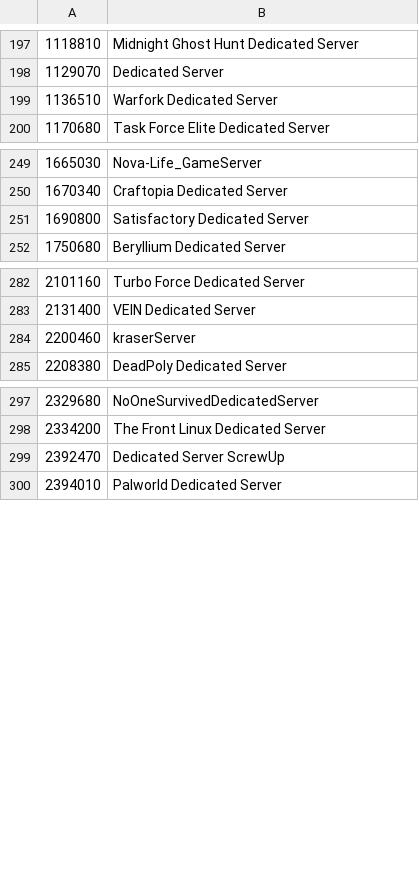
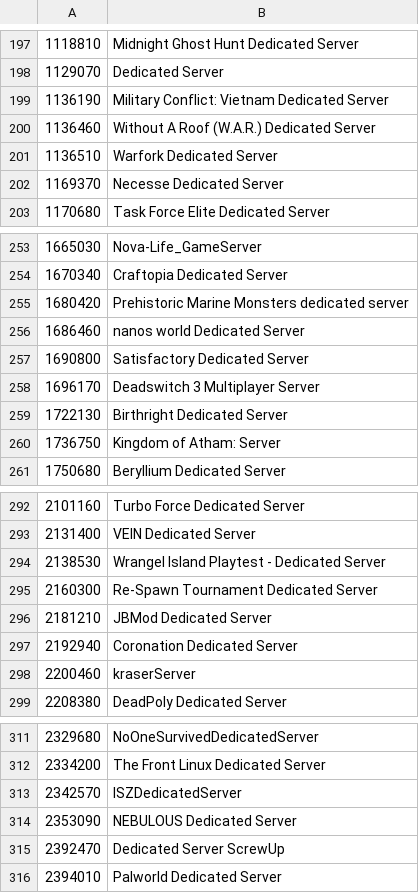
Before and after one commit to dgibbs64/SteamCMD-AppID-List-Servers, a CSV file: steamcmd_appid_servers_windows.csv, drawn as a sheet; only a part is shown, gaps mark what is left out; the diff covers the shown part only.

```diff
--- a/steamcmd_appid_servers_windows.csv
+++ b/steamcmd_appid_servers_windows.csv
@@ -198,3 +198,6 @@
 1129070,"Dedicated Server"
+1136190,"Military Conflict: Vietnam Dedicated Server"
+1136460,"Without A Roof (W.A.R.) Dedicated Server"
 1136510,"Warfork Dedicated Server"
+1169370,"Necesse Dedicated Server"
 1170680,"Task Force Elite Dedicated Server"
@@ -250,3 +254,8 @@
 1670340,"Craftopia Dedicated Server"
+1680420,"Prehistoric Marine Monsters dedicated server"
+1686460,"nanos world Dedicated Server"
 1690800,"Satisfactory Dedicated Server"
+1696170,"Deadswitch 3 Multiplayer Server"
+1722130,"Birthright Dedicated Server"
+1736750,"Kingdom of Atham: Server"
 1750680,"Beryllium Dedicated Server"
@@ -283,2 +293,6 @@
 2131400,"VEIN Dedicated Server"
+2138530,"Wrangel Island Playtest - Dedicated Server"
+2160300,"Re-Spawn Tournament Dedicated Server"
+2181210,"JBMod Dedicated Server"
+2192940,"Coronation Dedicated Server"
 2200460,"kraserServer"
@@ -298,2 +312,4 @@
 2334200,"The Front Linux Dedicated Server"
+2342570,"ISZDedicatedServer"
+2353090,"NEBULOUS Dedicated Server"
 2392470," Dedicated Server ScrewUp"
```
Also changed, not shown: 4 added rows elsewhere in this file, steamcmd_appid_servers.csv, steamcmd_appid_servers_linux.csv, 3 other files.
